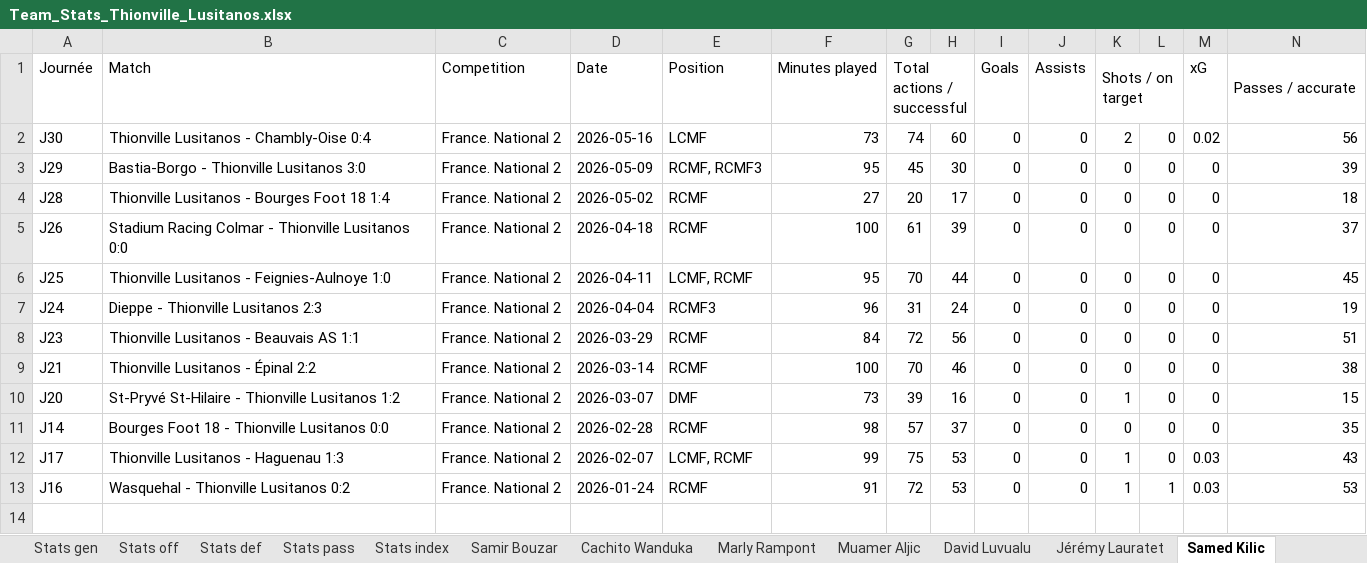
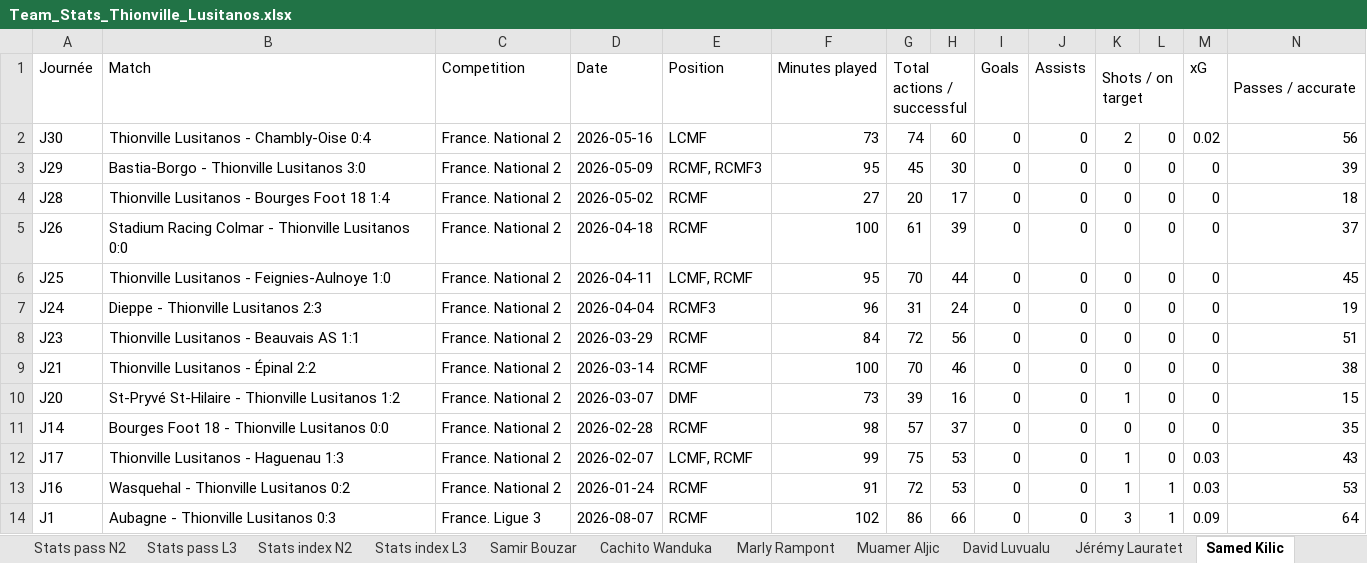
Before and after one commit to remidendani-source/Datas---US-Thionville-Lusitanos, an Excel workbook: Team_Stats_Thionville_Lusitanos.xlsx, sheet Samed Kilic, drawn as a sheet; only a part is shown; values as stored, in another font and other column widths than the file's, no borders; rows hold the shown columns only; the diff names each change by its address in the sheet, - before the commit and + after, or states it on an @@ line.

```diff
--- a/Team_Stats_Thionville_Lusitanos.xlsx (sheet Samed Kilic)
+++ b/Team_Stats_Thionville_Lusitanos.xlsx (sheet Samed Kilic)
+sheet tab: Stats pass N2
+sheet tab: Stats pass L3
+sheet tab: Stats index N2
+sheet tab: Stats index L3
+row 14: J1 | Aubagne - Thionville Lusitanos 0:3 | France. Ligue 3 | 2026-08-07 | RCMF | 102 | 86 | 66 | 0 | 0 | 3 | 1 | 0.09 | 64
```
Also changed, not shown: sheet Stats off L3, sheet Stats gen L3, sheet Stats off N2, sheet Stats gen N2, sheet Stats def N2, sheet Samir Bouzar, 6 more sheets, other sheet tabs, 1 other file.
